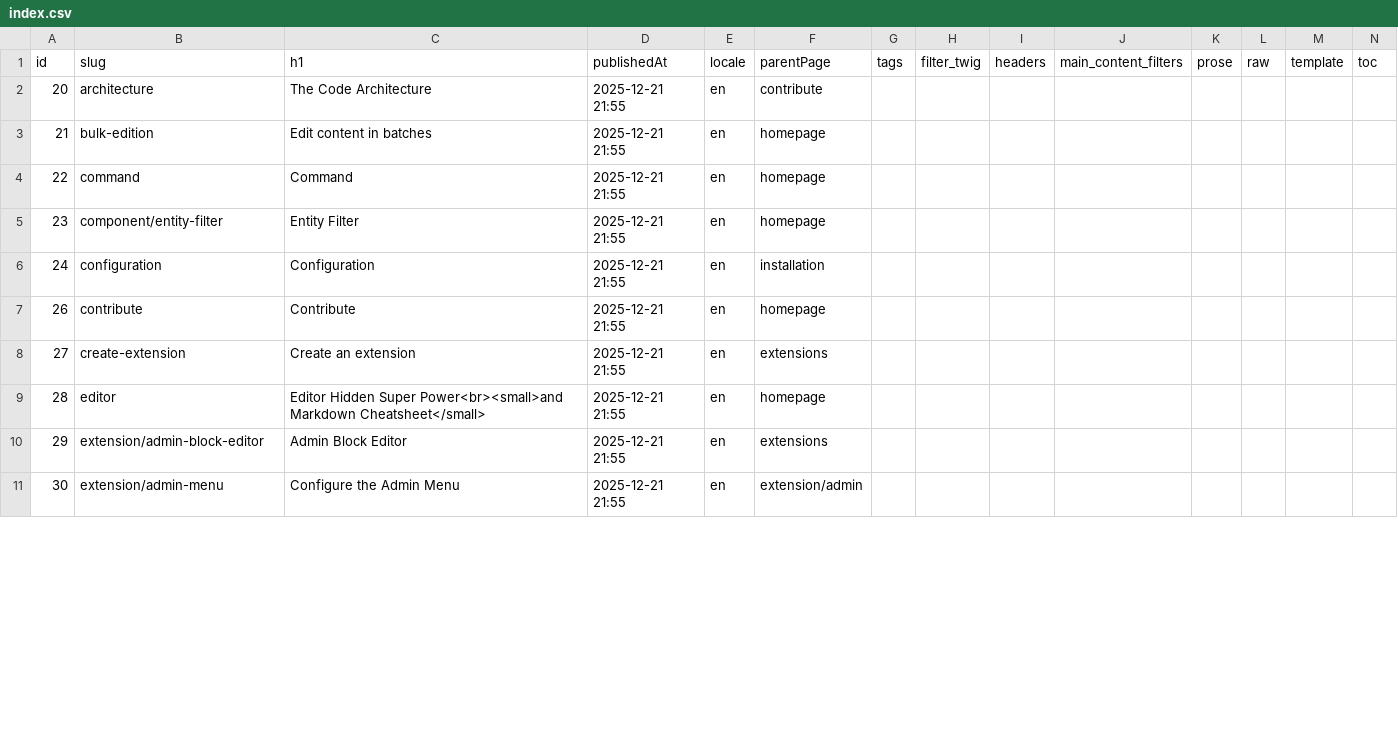
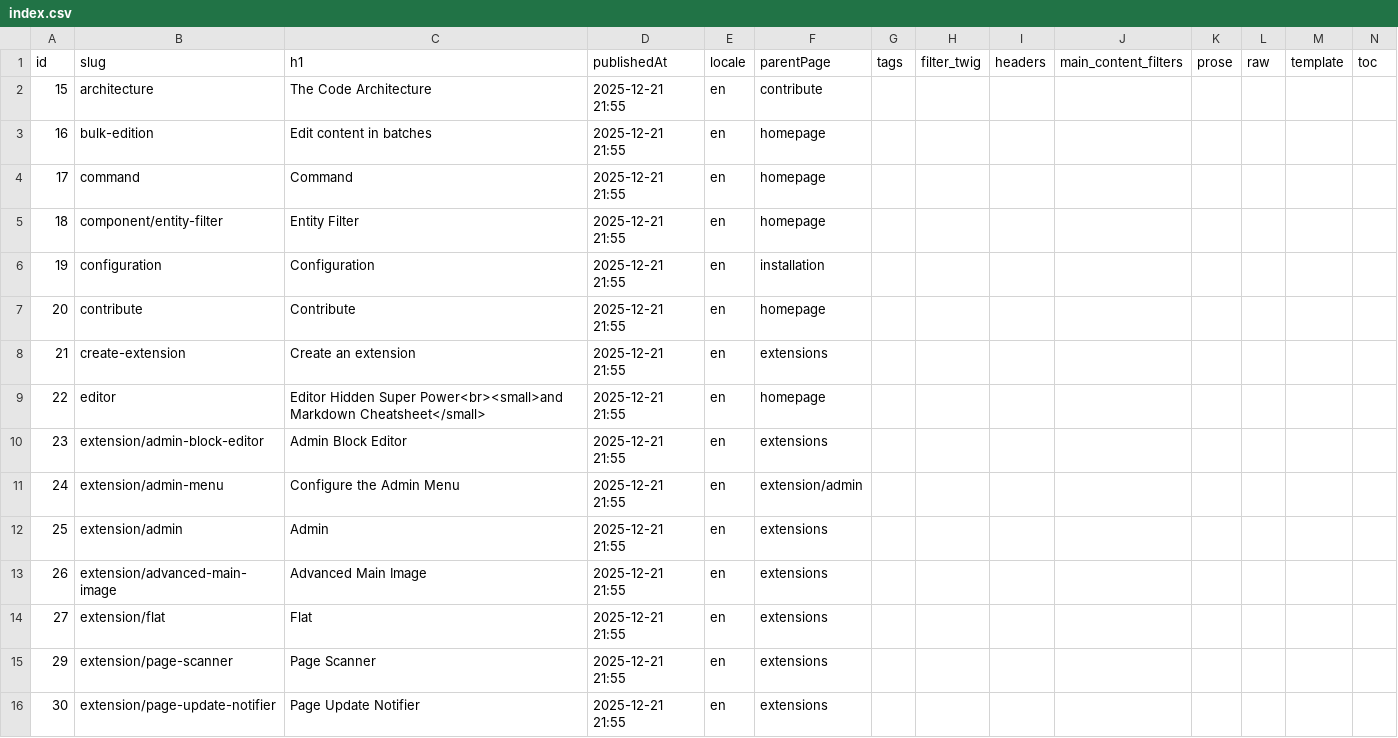
Before and after one commit to Pushword/Pushword, a CSV file: packages/docs/content/index.csv, drawn as a sheet; only a part is shown; removed rows and columns are numbered as before the commit, all else as after; rows hold the shown columns only; the diff covers the shown part only; the diff names each change by its address in the sheet, - before the commit and + after, or states it on an @@ line.

```diff
--- a/packages/docs/content/index.csv
+++ b/packages/docs/content/index.csv
+row 2: 15 | architecture | The Code Architecture | 2025-12-21 21:55 | en | contribute
+row 3: 16 | bulk-edition | Edit content in batches | 2025-12-21 21:55 | en | homepage
+row 4: 17 | command | Command | 2025-12-21 21:55 | en | homepage
+row 5: 18 | component/entity-filter | Entity Filter | 2025-12-21 21:55 | en | homepage
+row 6: 19 | configuration | Configuration | 2025-12-21 21:55 | en | installation
-B7 (slug): architecture
+B7 (slug): contribute
-C7 (h1): The Code Architecture
+C7 (h1): Contribute
-F7 (parentPage): contribute
+F7 (parentPage): homepage
-B8 (slug): bulk-edition
+B8 (slug): create-extension
-C8 (h1): Edit content in batches
+C8 (h1): Create an extension
-F8 (parentPage): homepage
+F8 (parentPage): extensions
-B9 (slug): command
+B9 (slug): editor
-C9 (h1): Command
+C9 (h1): Editor Hidden Super Power<br><small>and Markdown Cheatsheet</small>
-B10 (slug): component/entity-filter
+B10 (slug): extension/admin-block-editor
-C10 (h1): Entity Filter
+C10 (h1): Admin Block Editor
-F10 (parentPage): homepage
+F10 (parentPage): extensions
-B11 (slug): configuration
+B11 (slug): extension/admin-menu
-C11 (h1): Configuration
+C11 (h1): Configure the Admin Menu
-F11 (parentPage): installation
+F11 (parentPage): extension/admin
+row 12: 25 | extension/admin | Admin | 2025-12-21 21:55 | en | extensions
-B13 (slug): contribute
+B13 (slug): extension/advanced-main-image
-C13 (h1): Contribute
+C13 (h1): Advanced Main Image
-F13 (parentPage): homepage
+F13 (parentPage): extensions
-B14 (slug): create-extension
+B14 (slug): extension/flat
-C14 (h1): Create an extension
+C14 (h1): Flat
-row 9: 28 | editor | Editor Hidden Super Power<br><small>and Markdown Cheatsheet</small> | 2025-12-21 21:55 | en | homepage
-B15 (slug): extension/admin-block-editor
+B15 (slug): extension/page-scanner
-C15 (h1): Admin Block Editor
+C15 (h1): Page Scanner
-B16 (slug): extension/admin-menu
+B16 (slug): extension/page-update-notifier
-C16 (h1): Configure the Admin Menu
+C16 (h1): Page Update Notifier
-F16 (parentPage): extension/admin
+F16 (parentPage): extensions
```
Also changed, not shown: 2 added rows, 8 removed rows and 51 edited cells elsewhere in this file, 37 other files.
